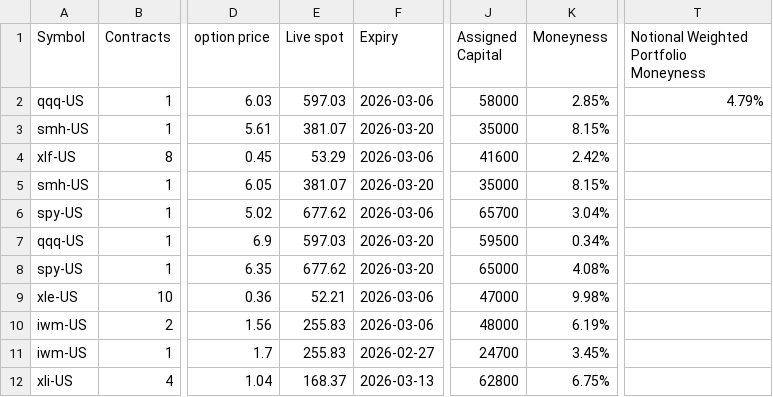
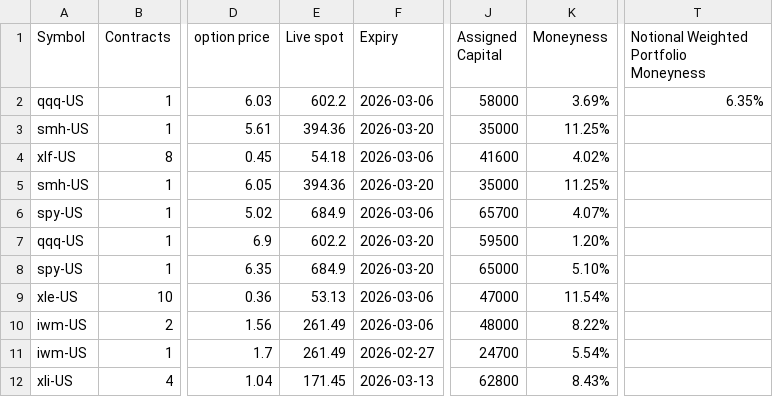
Before and after one commit to mingchen112001-crypto/csv-dashboard, a CSV file: data/open_csp.csv, drawn as a sheet; only a part is shown, gaps mark what is left out; the diff names each change by its address in the sheet, - before the commit and + after, or states it on an @@ line.

```diff
--- a/data/open_csp.csv
+++ b/data/open_csp.csv
-E2 (Live spot): 597.03
+E2 (Live spot): 602.2
-K2 (Moneyness): 2.85%
+K2 (Moneyness): 3.69%
-T2: 4.79%
+T2: 6.35%
-E3 (Live spot): 381.07
+E3 (Live spot): 394.36
-K3 (Moneyness): 8.15%
+K3 (Moneyness): 11.25%
-E4 (Live spot): 53.29
+E4 (Live spot): 54.18
-K4 (Moneyness): 2.42%
+K4 (Moneyness): 4.02%
-E5 (Live spot): 381.07
+E5 (Live spot): 394.36
-K5 (Moneyness): 8.15%
+K5 (Moneyness): 11.25%
-E6 (Live spot): 677.62
+E6 (Live spot): 684.9
-K6 (Moneyness): 3.04%
+K6 (Moneyness): 4.07%
-E7 (Live spot): 597.03
+E7 (Live spot): 602.2
-K7 (Moneyness): 0.34%
+K7 (Moneyness): 1.20%
-E8 (Live spot): 677.62
+E8 (Live spot): 684.9
-K8 (Moneyness): 4.08%
+K8 (Moneyness): 5.10%
-E9 (Live spot): 52.21
+E9 (Live spot): 53.13
-K9 (Moneyness): 9.98%
+K9 (Moneyness): 11.54%
-E10:E11 (Live spot): 255.83
+E10:E11 (Live spot): 261.49
-K10 (Moneyness): 6.19%
+K10 (Moneyness): 8.22%
-K11 (Moneyness): 3.45%
+K11 (Moneyness): 5.54%
-E12 (Live spot): 168.37
+E12 (Live spot): 171.45
-K12 (Moneyness): 6.75%
+K12 (Moneyness): 8.43%
```
Also changed, not shown: data/final_candidates.csv, data/roll_recommendations.csv.
